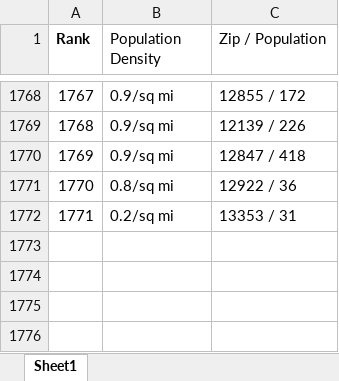
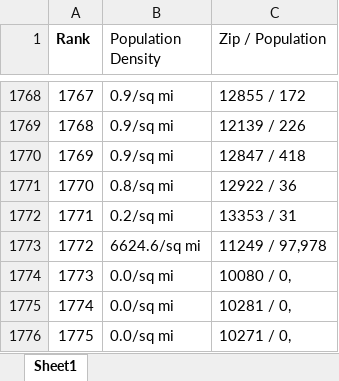
Before and after one commit to bagnine/nyc_restaurant_project, an Excel workbook: data/pop density by zip ny.xlsx, sheet Sheet1, drawn as a sheet; only a part is shown, gaps mark what is left out; values as stored, in another font and other column widths than the file's, no borders; the diff names each change by its address in the sheet, - before the commit and + after, or states it on an @@ line.

Commit message:
pop density spreadsheet updated

```diff
--- a/data/pop density by zip ny.xlsx (sheet Sheet1)
+++ b/data/pop density by zip ny.xlsx (sheet Sheet1)
+row 1773: 1772 | 6624.6/sq mi | 11249 / 97,978
+row 1774: 1773 | 0.0/sq mi | 10080 / 0,
+row 1775: 1774 | 0.0/sq mi | 10281 / 0,
+row 1776: 1775 | 0.0/sq mi | 10271 / 0,
```
